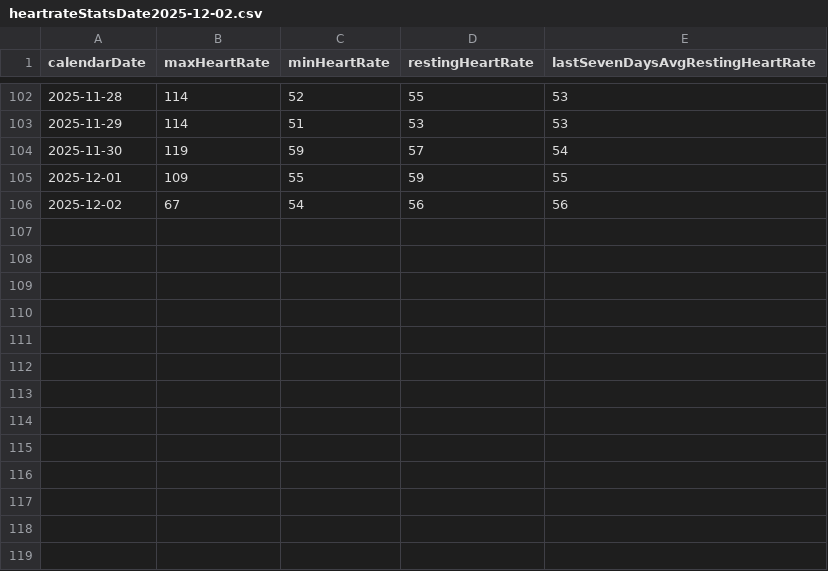
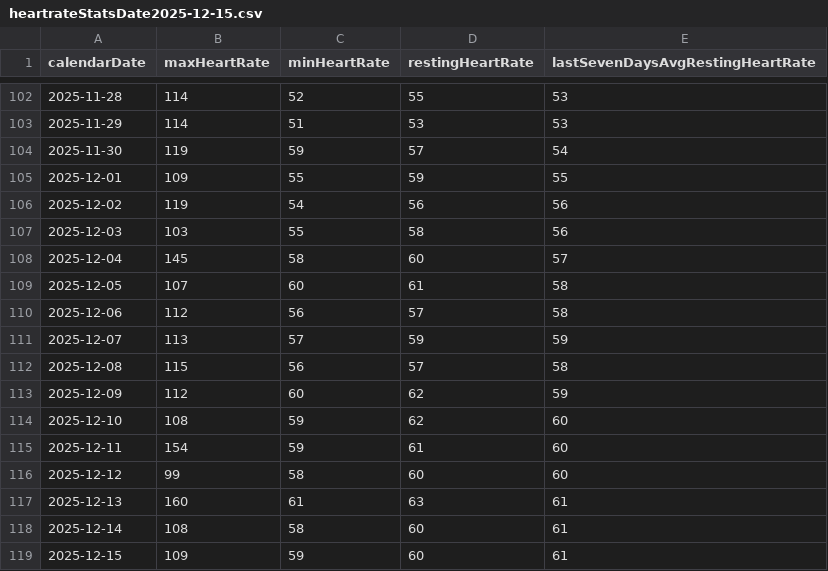
Before and after one commit to mahoneyjustinnj/myGarminHealth_JM, a CSV file: clean_data/heartrateStatsDate2025-12-15.csv (was clean_data/heartrateStatsDate2025-12-02.csv), drawn as a sheet; only a part is shown, gaps mark what is left out.

```diff
--- a/clean_data/heartrateStatsDate2025-12-02.csv
+++ b/clean_data/heartrateStatsDate2025-12-15.csv
@@ -105,2 +105,15 @@
 2025-12-01,109,55,59,55
-2025-12-02,67,54,56,56
+2025-12-02,119,54,56,56
+2025-12-03,103,55,58,56
+2025-12-04,145,58,60,57
+2025-12-05,107,60,61,58
+2025-12-06,112,56,57,58
+2025-12-07,113,57,59,59
+2025-12-08,115,56,57,58
+2025-12-09,112,60,62,59
+2025-12-10,108,59,62,60
+2025-12-11,154,59,61,60
+2025-12-12,99,58,60,60
+2025-12-13,160,61,63,61
+2025-12-14,108,58,60,61
+2025-12-15,109,59,60,61
```
Also changed, not shown: clean_data/respirStatsDate2025-12-15.csv, clean_data/sleepQualStatsDate2025-12-15.csv, 9 other files.
